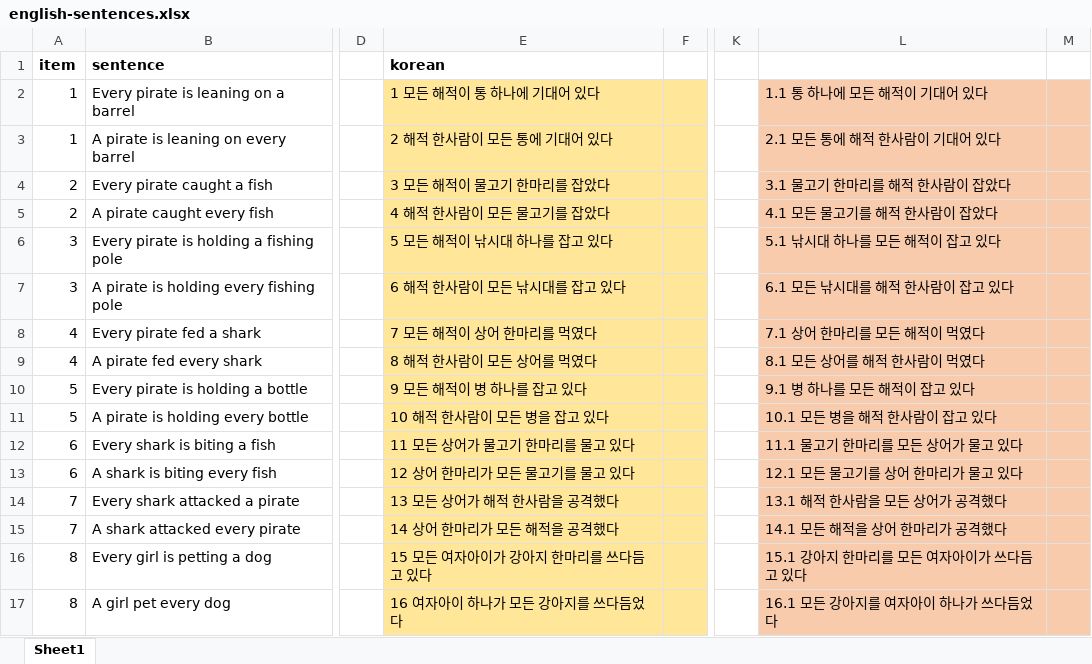
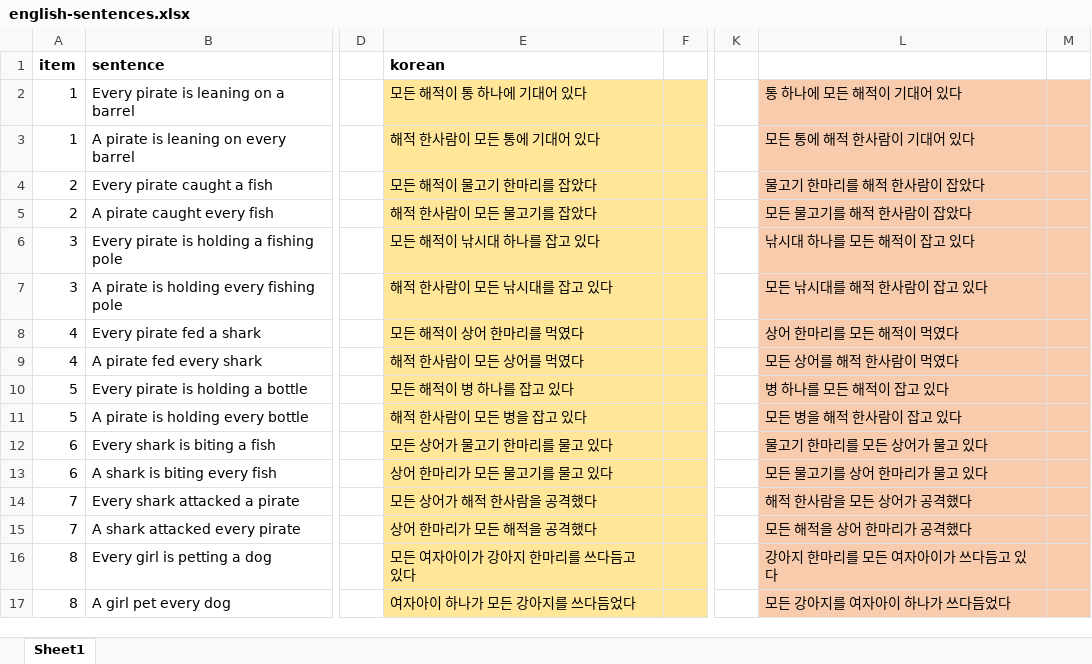
Before and after one commit to gscontras/korean-scope, an Excel workbook: experiments/1-baseline/english-sentences.xlsx, sheet Sheet1, drawn as a sheet; only a part is shown, gaps mark what is left out; values as stored, in another font and other column widths than the file's, no borders; the diff names each change by its address in the sheet, - before the commit and + after, or states it on an @@ line.

Commit message:
updated excel sheet

```diff
--- a/experiments/1-baseline/english-sentences.xlsx (sheet Sheet1)
+++ b/experiments/1-baseline/english-sentences.xlsx (sheet Sheet1)
-E2: 1 모든 해적이 통 하나에 기대어 있다
+E2: 모든 해적이 통 하나에 기대어 있다
-L2: 1.1 통 하나에 모든 해적이 기대어 있다
+L2: 통 하나에 모든 해적이 기대어 있다
-E3: 2 해적 한사람이 모든 통에 기대어 있다
+E3: 해적 한사람이 모든 통에 기대어 있다
-L3: 2.1 모든 통에 해적 한사람이 기대어 있다
+L3: 모든 통에 해적 한사람이 기대어 있다
-E4: 3 모든 해적이 물고기 한마리를 잡았다
+E4: 모든 해적이 물고기 한마리를 잡았다
-L4: 3.1 물고기 한마리를 해적 한사람이 잡았다
+L4: 물고기 한마리를 해적 한사람이 잡았다
-E5: 4 해적 한사람이 모든 물고기를 잡았다
+E5: 해적 한사람이 모든 물고기를 잡았다
-L5: 4.1 모든 물고기를 해적 한사람이 잡았다
+L5: 모든 물고기를 해적 한사람이 잡았다
-E6: 5 모든 해적이 낚시대 하나를 잡고 있다
+E6: 모든 해적이 낚시대 하나를 잡고 있다
-L6: 5.1 낚시대 하나를 모든 해적이 잡고 있다
+L6: 낚시대 하나를 모든 해적이 잡고 있다
-E7: 6 해적 한사람이 모든 낚시대를 잡고 있다
+E7: 해적 한사람이 모든 낚시대를 잡고 있다
-L7: 6.1 모든 낚시대를 해적 한사람이 잡고 있다
+L7: 모든 낚시대를 해적 한사람이 잡고 있다
-E8: 7 모든 해적이 상어 한마리를 먹였다
+E8: 모든 해적이 상어 한마리를 먹였다
-L8: 7.1 상어 한마리를 모든 해적이 먹였다
+L8: 상어 한마리를 모든 해적이 먹였다
-E9: 8 해적 한사람이 모든 상어를 먹였다
+E9: 해적 한사람이 모든 상어를 먹였다
-L9: 8.1 모든 상어를 해적 한사람이 먹였다
+L9: 모든 상어를 해적 한사람이 먹였다
-E10: 9 모든 해적이 병 하나를 잡고 있다
+E10: 모든 해적이 병 하나를 잡고 있다
-L10: 9.1 병 하나를 모든 해적이 잡고 있다
+L10: 병 하나를 모든 해적이 잡고 있다
-E11: 10 해적 한사람이 모든 병을 잡고 있다
+E11: 해적 한사람이 모든 병을 잡고 있다
-L11: 10.1 모든 병을 해적 한사람이 잡고 있다
+L11: 모든 병을 해적 한사람이 잡고 있다
-E12: 11 모든 상어가 물고기 한마리를 물고 있다
+E12: 모든 상어가 물고기 한마리를 물고 있다
-L12: 11.1 물고기 한마리를 모든 상어가 물고 있다
+L12: 물고기 한마리를 모든 상어가 물고 있다
-E13: 12 상어 한마리가 모든 물고기를 물고 있다
+E13: 상어 한마리가 모든 물고기를 물고 있다
-L13: 12.1 모든 물고기를 상어 한마리가 물고 있다
+L13: 모든 물고기를 상어 한마리가 물고 있다
-E14: 13 모든 상어가 해적 한사람을 공격했다
+E14: 모든 상어가 해적 한사람을 공격했다
-L14: 13.1 해적 한사람을 모든 상어가 공격했다
+L14: 해적 한사람을 모든 상어가 공격했다
-E15: 14 상어 한마리가 모든 해적을 공격했다
+E15: 상어 한마리가 모든 해적을 공격했다
-L15: 14.1 모든 해적을 상어 한마리가 공격했다
+L15: 모든 해적을 상어 한마리가 공격했다
-E16: 15 모든 여자아이가 강아지 한마리를 쓰다듬고 있다
+E16: 모든 여자아이가 강아지 한마리를 쓰다듬고 있다
-L16: 15.1 강아지 한마리를 모든 여자아이가 쓰다듬고 있다
+L16: 강아지 한마리를 모든 여자아이가 쓰다듬고 있다
-E17: 16 여자아이 하나가 모든 강아지를 쓰다듬었다
+E17: 여자아이 하나가 모든 강아지를 쓰다듬었다
-L17: 16.1 모든 강아지를 여자아이 하나가 쓰다듬었다
+L17: 모든 강아지를 여자아이 하나가 쓰다듬었다
```
